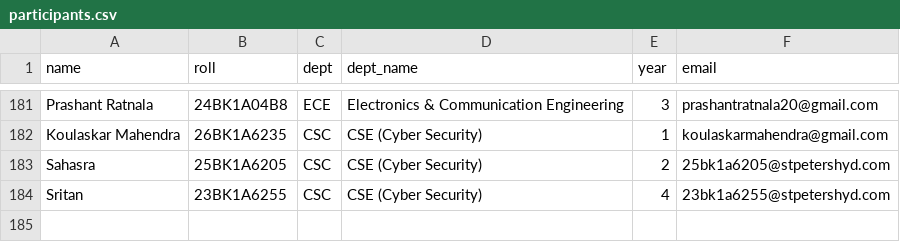
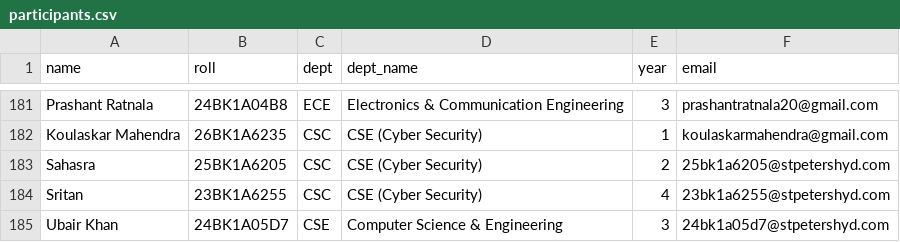
Before and after one commit to speciic/AgentForgeCertification, a CSV file: agentforge/data/participants.csv, drawn as a sheet; only a part is shown, gaps mark what is left out; the diff names each change by its address in the sheet, - before the commit and + after, or states it on an @@ line.

Commit message:
Update participant data

```diff
--- a/agentforge/data/participants.csv
+++ b/agentforge/data/participants.csv
+row 185: Ubair Khan | 24BK1A05D7 | CSE | Computer Science & Engineering | 3 | 24bk1a05d7@stpetershyd.com
```
Also changed, not shown: 4 other files.
